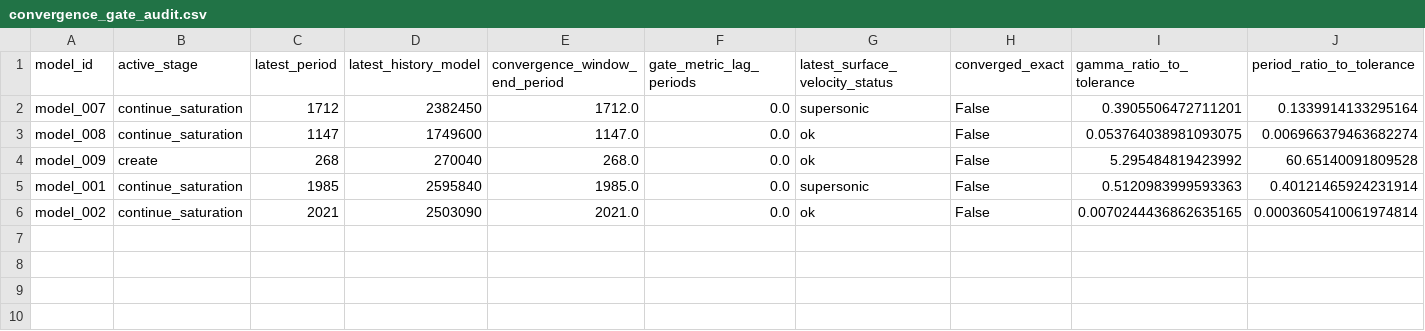
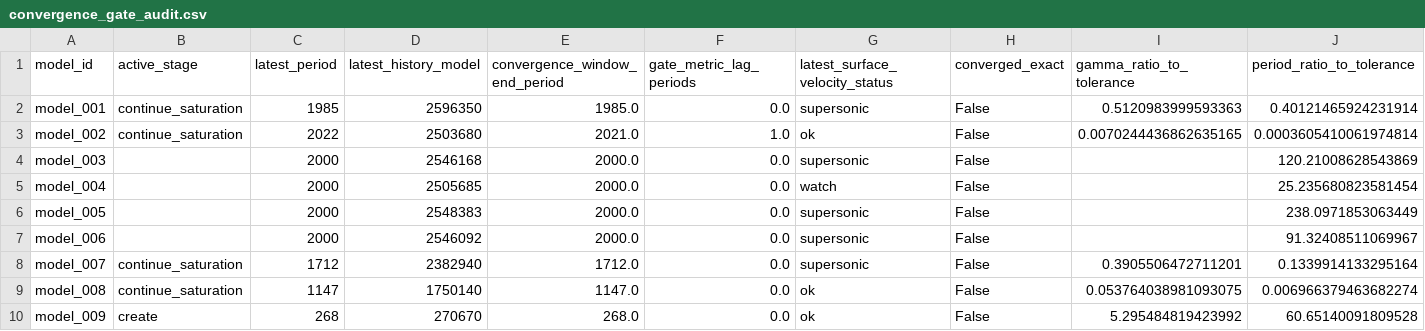
Before and after one commit to earlbellinger/kappa, a CSV file: site/metadata/convergence_gate_audit.csv, drawn as a sheet; only a part is shown; removed rows and columns are numbered as before the commit, all else as after; rows hold the shown columns only; the diff names each change by its address in the sheet, - before the commit and + after, or states it on an @@ line.

Commit message:
Refresh batch status snapshot

```diff
--- a/site/metadata/convergence_gate_audit.csv
+++ b/site/metadata/convergence_gate_audit.csv
+row 2: model_001 | continue_saturation | 1985 | 2596350 | 1985.0 | 0.0 | supersonic | False | 0.5120983999593363 | 0.40121465924231914
+row 3: model_002 | continue_saturation | 2022 | 2503680 | 2021.0 | 1.0 | ok | False | 0.0070244436862635165 | 0.0003605410061974814
+row 4: model_003 |  | 2000 | 2546168 | 2000.0 | 0.0 | supersonic | False |  | 120.21008628543869
+row 5: model_004 |  | 2000 | 2505685 | 2000.0 | 0.0 | watch | False |  | 25.235680823581454
+row 6: model_005 |  | 2000 | 2548383 | 2000.0 | 0.0 | supersonic | False |  | 238.0971853063449
+row 7: model_006 |  | 2000 | 2546092 | 2000.0 | 0.0 | supersonic | False |  | 91.32408511069967
-D8 (latest_history_model): 2382450
+D8 (latest_history_model): 2382940
-D9 (latest_history_model): 1749600
+D9 (latest_history_model): 1750140
-D10 (latest_history_model): 270040
+D10 (latest_history_model): 270670
-row 5: model_001 | continue_saturation | 1985 | 2595840 | 1985.0 | 0.0 | supersonic | False | 0.5120983999593363 | 0.40121465924231914
-row 6: model_002 | continue_saturation | 2021 | 2503090 | 2021.0 | 0.0 | ok | False | 0.0070244436862635165 | 0.0003605410061974814
```
Also changed, not shown: site/metadata/analysis_completion_status.csv, site/metadata/convergence_forecast_last100.csv, 26 other files.
